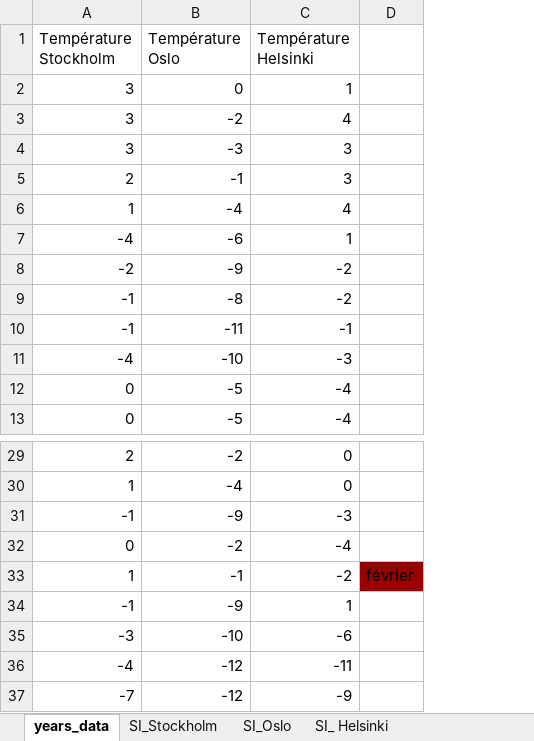
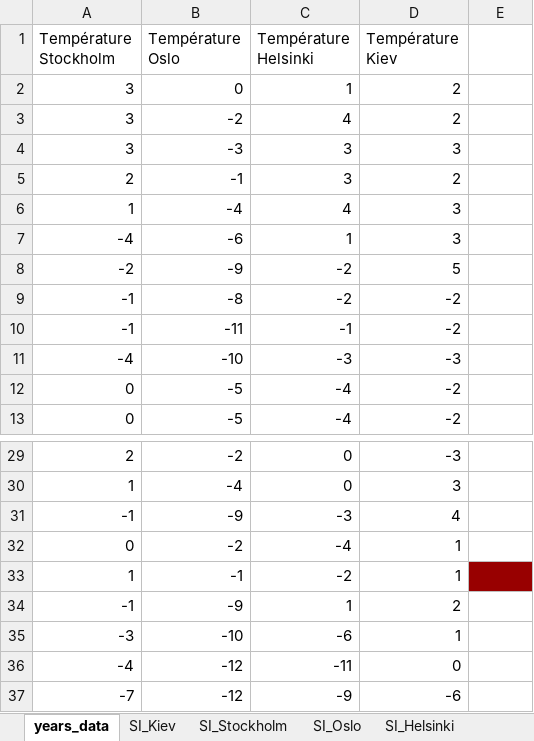
Before and after one commit to manonRbd/tp_qualite_donnees, an Excel workbook: data/temp_north_city.xlsx, sheet years_data, drawn as a sheet; only a part is shown, gaps mark what is left out; values as stored, in another font and other column widths than the file's, no borders; charts and pictures not drawn; addresses are those after the commit; the diff names each change by its address in the sheet, - before the commit and + after, or states it on an @@ line.

```diff
--- a/data/temp_north_city.xlsx (sheet years_data)
+++ b/data/temp_north_city.xlsx (sheet years_data)
-sheet tab: SI_ Helsinki
+sheet tab: SI_Helsinki
+sheet tab: SI_Kiev
+column D (Température Kiev), rows 2-13: 2 | 2 | 3 | 2 | 3 | 3 | 5 | -2 | -2 | -3 | -2 | -2; rows 29-37: -3 | 3 | 4 | 1 | 1 | 2 | 1 | 0 | -6
-E33: février
+E33: (empty)
```
Also changed, not shown: charts or pictures.
